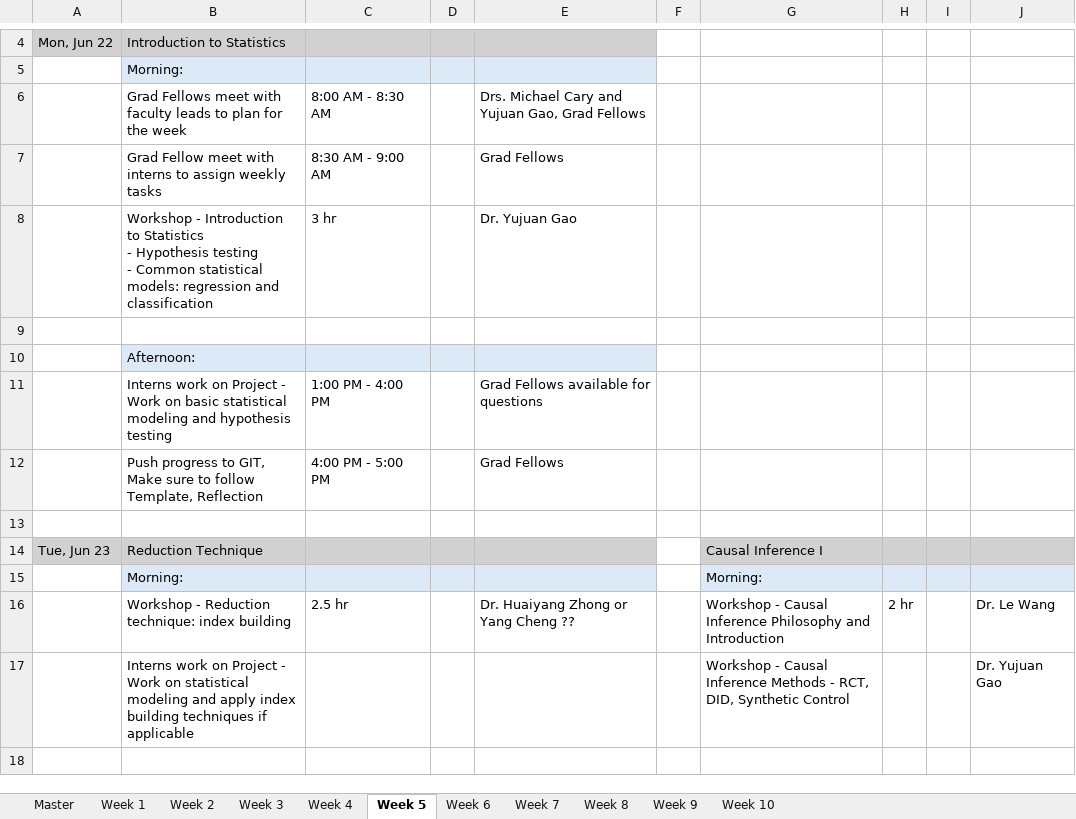
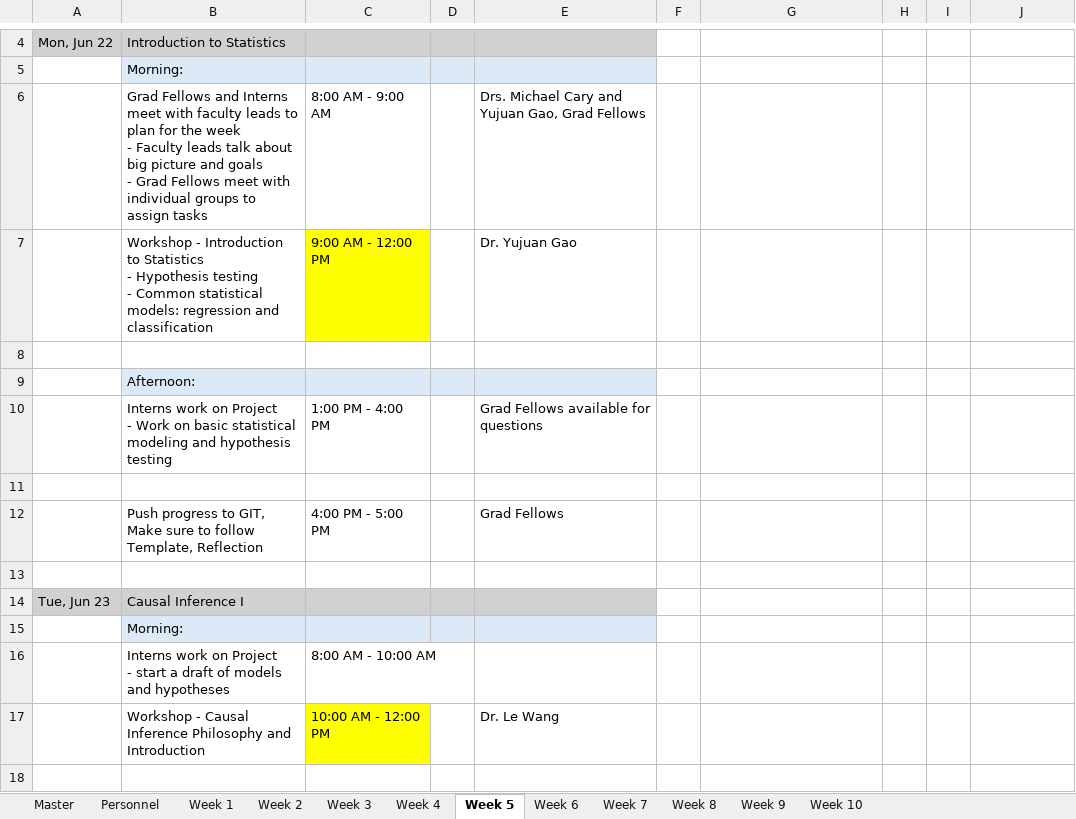
Before and after one commit to pdahal23/dspg-2026-curriculum-, an Excel workbook: curriculum-2026.xlsx, sheet Week 5, drawn as a sheet; only a part is shown, gaps mark what is left out; values as stored, in another font and other column widths than the file's, no borders; removed rows and columns are numbered as before the commit, all else as after; ↵ is a line break in a cell; the diff covers the shown part only; the diff names each change by its address in the sheet, - before the commit and + after, or states it on an @@ line.

```diff
--- a/curriculum-2026.xlsx (sheet Week 5)
+++ b/curriculum-2026.xlsx (sheet Week 5)
+sheet tab: Personnel
-B6: Grad Fellows meet with faculty leads to plan for the week
+B6: Grad Fellows and Interns meet with faculty leads to plan for the week ↵ - Faculty leads talk about big picture and goals ↵ - Grad Fellows meet with individual groups to assign tasks
-C6: 8:00 AM - 8:30 AM
+C6: 8:00 AM - 9:00 AM
-row 7:  | Grad Fellow meet with interns to assign weekly tasks | 8:30 AM - 9:00 AM |  | Grad Fellows
-C7: 3 hr
+C7: 9:00 AM - 12:00 PM
-C7 fill: none
+C7 fill: #FFFF00
-B10: …hypothesis testing
+B10: …hypothesis testing
+row 11: (empty)
-B14: Reduction Technique
+B14: Causal Inference I
-G14: Causal Inference I
+G14: (empty)
-G14:J14 fill: #D1D1D1
+G14:J14 fill: none
-G15: Morning:
+G15: (empty)
-G15:J15 fill: #DCEAF7
+G15:J15 fill: none
-row 16:  | Workshop - Reduction technique: index building | 2.5 hr |  | Dr. Huaiyang Zhong or Yang Cheng ?? |  | Workshop - Causal Inference Philosophy and Introduction | 2 hr |  | Dr. Le Wang
-row 17:  | Interns work on Project - Work on statistical modeling and apply index building techniques if applicable |  |  |  |  | Workshop - Causal Inference Methods - RCT, DID, Synthetic Control |  |  | Dr. Yujuan Gao
+row 16:  | Interns work on Project ↵ - start a draft of models and hypotheses | 8:00 AM - 10:00 AM
+row 17:  | Workshop - Causal Inference Philosophy and Introduction | 10:00 AM - 12:00 PM |  | Dr. Le Wang
```
Also changed, not shown: 15 added rows, 19 removed rows, 15 edited cells and cell formats elsewhere in this sheet, sheet Week 10, sheet Week 8, sheet Week 6, sheet Week 7, sheet Week 9, sheet Week 1, 4 more sheets, 1 other file.
